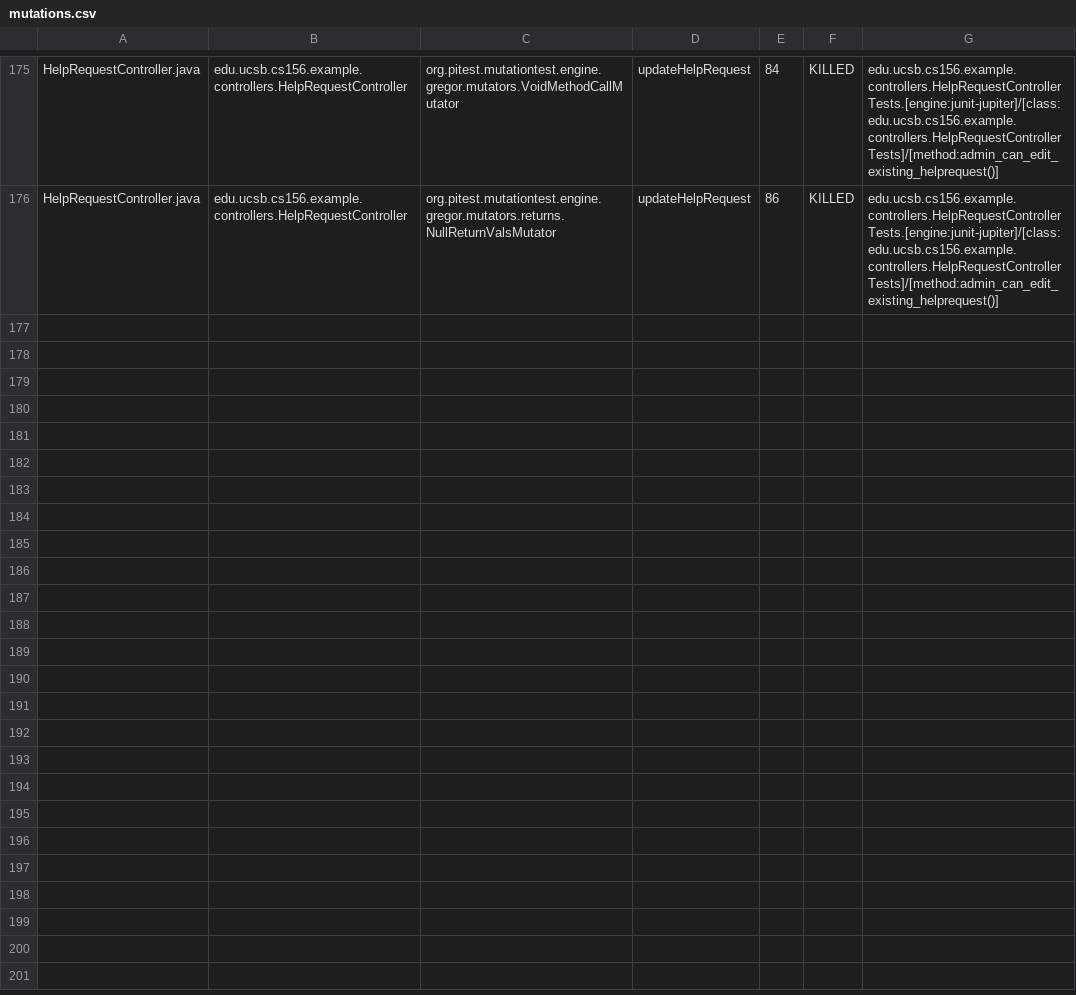
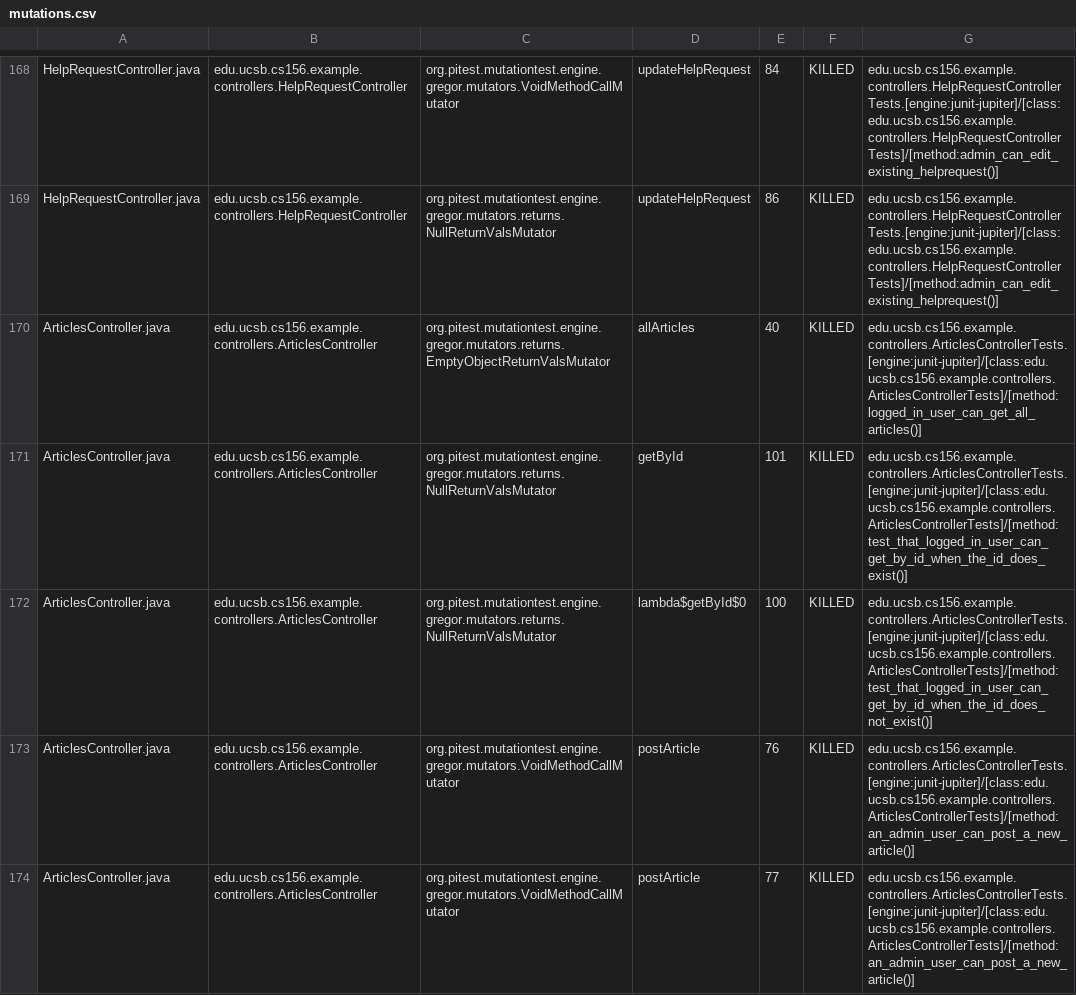
Before and after one commit to ucsb-cs156-f25/team01-f25-01, a CSV file: pitest/mutations.csv, drawn as a sheet; only a part is shown, gaps mark what is left out; the diff covers the shown part only.

Commit message:
Deploying to gh-pages from @ ucsb-cs156-f25/team01-f25-01@6c4812846b51363ecb6bb144e05018a70e0587c3 🚀

```diff
--- a/pitest/mutations.csv
+++ b/pitest/mutations.csv
@@ -176 +169,6 @@ HelpRequestController.java,edu.ucsb.cs156.example.controllers.HelpRequestControl
 HelpRequestController.java,edu.ucsb.cs156.example.controllers.HelpRequestController,org.pitest.mutationtest.engine.gregor.mutators.returns.NullReturnValsMutator,updateHelpRequest,86,KILLED,edu.ucsb.cs156.example.controllers.HelpRequestControllerTests.[engine:junit-jupiter]/[class:edu.ucsb.cs156.example.controllers.HelpRequestControllerTests]/[method:admin_can_edit_existing_helprequest()]
+ArticlesController.java,edu.ucsb.cs156.example.controllers.ArticlesController,org.pitest.mutationtest.engine.gregor.mutators.returns.EmptyObjectReturnValsMutator,allArticles,40,KILLED,edu.ucsb.cs156.example.controllers.ArticlesControllerTests.[engine:junit-jupiter]/[class:edu.ucsb.cs156.example.controllers.ArticlesControllerTests]/[method:logged_in_user_can_get_all_articles()]
+ArticlesController.java,edu.ucsb.cs156.example.controllers.ArticlesController,org.pitest.mutationtest.engine.gregor.mutators.returns.NullReturnValsMutator,getById,101,KILLED,edu.ucsb.cs156.example.controllers.ArticlesControllerTests.[engine:junit-jupiter]/[class:edu.ucsb.cs156.example.controllers.ArticlesControllerTests]/[method:test_that_logged_in_user_can_get_by_id_when_the_id_does_exist()]
+ArticlesController.java,edu.ucsb.cs156.example.controllers.ArticlesController,org.pitest.mutationtest.engine.gregor.mutators.returns.NullReturnValsMutator,lambda$getById$0,100,KILLED,edu.ucsb.cs156.example.controllers.ArticlesControllerTests.[engine:junit-jupiter]/[class:edu.ucsb.cs156.example.controllers.ArticlesControllerTests]/[method:test_that_logged_in_user_can_get_by_id_when_the_id_does_not_exist()]
+ArticlesController.java,edu.ucsb.cs156.example.controllers.ArticlesController,org.pitest.mutationtest.engine.gregor.mutators.VoidMethodCallMutator,postArticle,76,KILLED,edu.ucsb.cs156.example.controllers.ArticlesControllerTests.[engine:junit-jupiter]/[class:edu.ucsb.cs156.example.controllers.ArticlesControllerTests]/[method:an_admin_user_can_post_a_new_article()]
+ArticlesController.java,edu.ucsb.cs156.example.controllers.ArticlesController,org.pitest.mutationtest.engine.gregor.mutators.VoidMethodCallMutator,postArticle,77,KILLED,edu.ucsb.cs156.example.controllers.ArticlesControllerTests.[engine:junit-jupiter]/[class:edu.ucsb.cs156.example.controllers.ArticlesControllerTests]/[method:an_admin_user_can_post_a_new_article()]
```
Also changed, not shown: 2 added rows, 3 removed rows and 2 moved rows elsewhere in this file, 24 other files.
